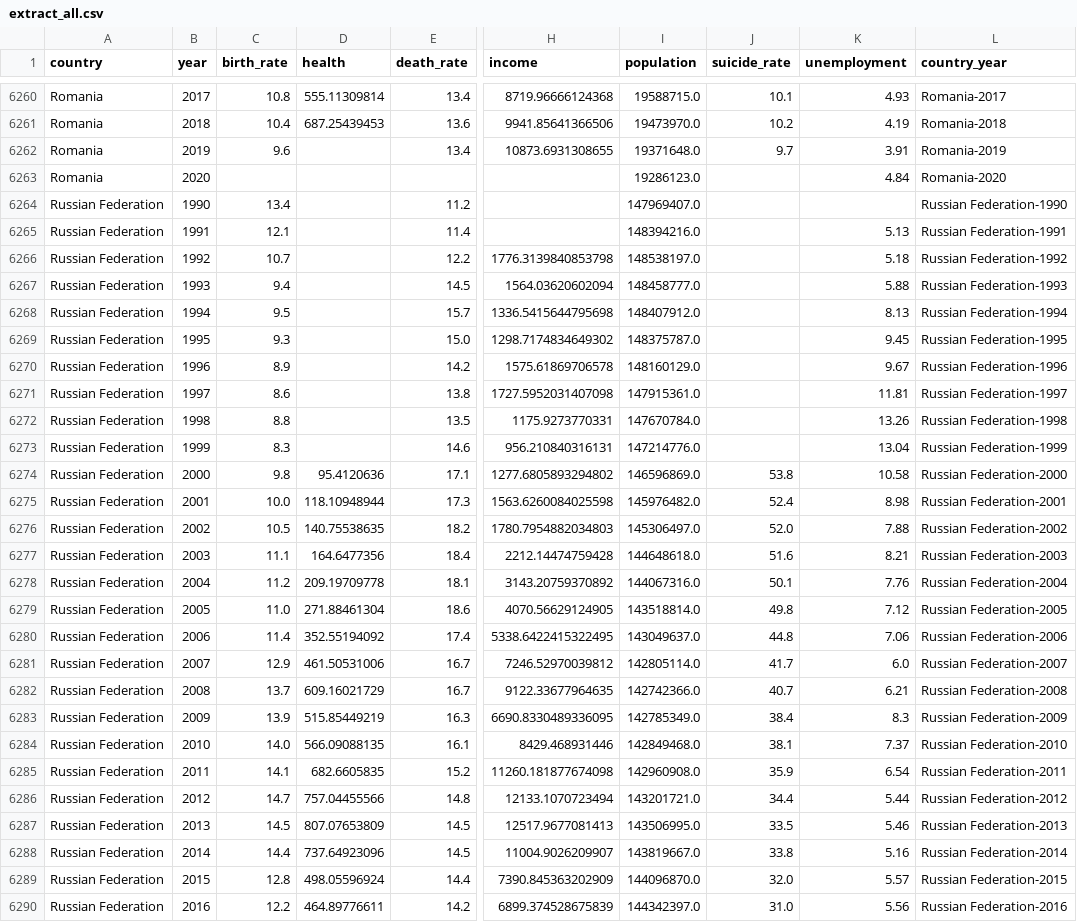
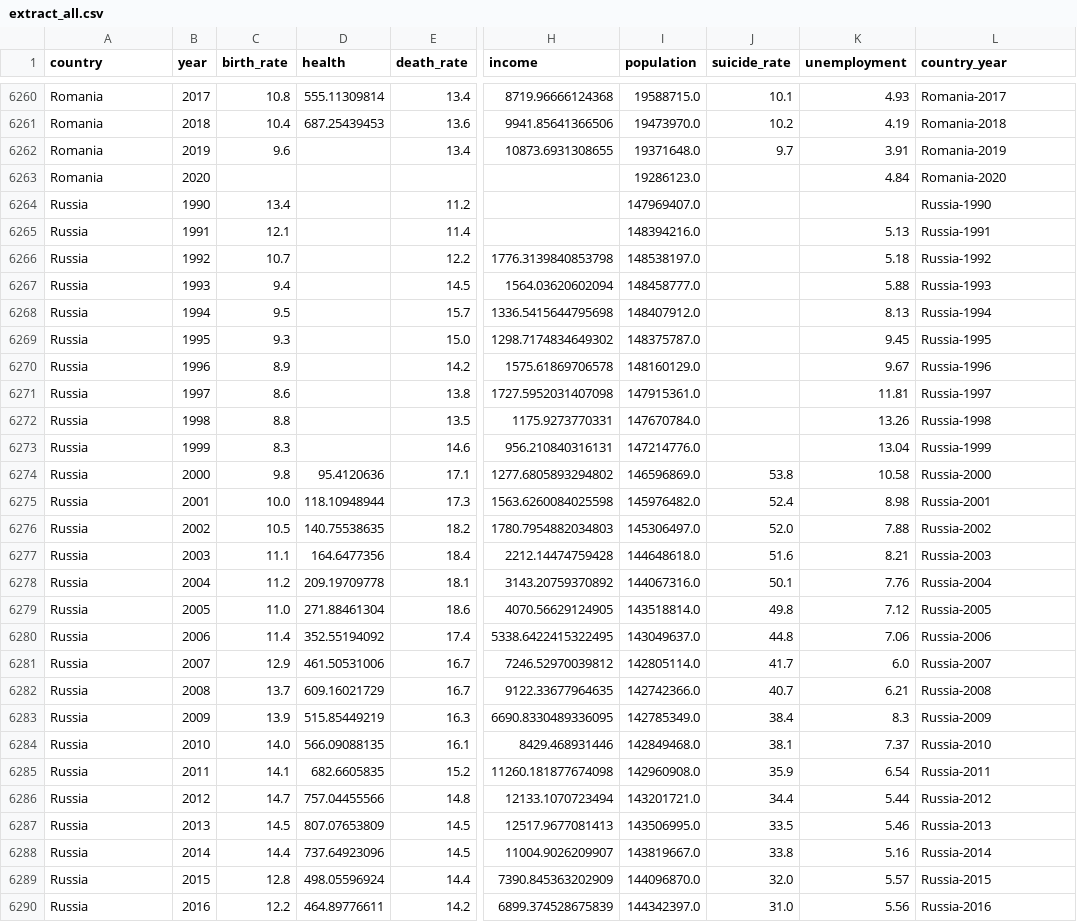
Before and after one commit to anajuarezar/Suicide-Analysis, a CSV file: data/clean/extract_all.csv, drawn as a sheet; only a part is shown, gaps mark what is left out; the diff covers the shown part only; the diff names each change by its address in the sheet, - before the commit and + after, or states it on an @@ line.

Commit message:
extract all and owid_and_wb correct

```diff
--- a/data/clean/extract_all.csv
+++ b/data/clean/extract_all.csv
-A6264:A6290 (country): Russian Federation
+A6264:A6290 (country): Russia
-L6264 (country_year): Russian Federation-1990
+L6264 (country_year): Russia-1990
-L6265 (country_year): Russian Federation-1991
+L6265 (country_year): Russia-1991
-L6266 (country_year): Russian Federation-1992
+L6266 (country_year): Russia-1992
-L6267 (country_year): Russian Federation-1993
+L6267 (country_year): Russia-1993
-L6268 (country_year): Russian Federation-1994
+L6268 (country_year): Russia-1994
-L6269 (country_year): Russian Federation-1995
+L6269 (country_year): Russia-1995
-L6270 (country_year): Russian Federation-1996
+L6270 (country_year): Russia-1996
-L6271 (country_year): Russian Federation-1997
+L6271 (country_year): Russia-1997
-L6272 (country_year): Russian Federation-1998
+L6272 (country_year): Russia-1998
-L6273 (country_year): Russian Federation-1999
+L6273 (country_year): Russia-1999
-L6274 (country_year): Russian Federation-2000
+L6274 (country_year): Russia-2000
-L6275 (country_year): Russian Federation-2001
+L6275 (country_year): Russia-2001
-L6276 (country_year): Russian Federation-2002
+L6276 (country_year): Russia-2002
-L6277 (country_year): Russian Federation-2003
+L6277 (country_year): Russia-2003
-L6278 (country_year): Russian Federation-2004
+L6278 (country_year): Russia-2004
-L6279 (country_year): Russian Federation-2005
+L6279 (country_year): Russia-2005
-L6280 (country_year): Russian Federation-2006
+L6280 (country_year): Russia-2006
-L6281 (country_year): Russian Federation-2007
+L6281 (country_year): Russia-2007
-L6282 (country_year): Russian Federation-2008
+L6282 (country_year): Russia-2008
-L6283 (country_year): Russian Federation-2009
+L6283 (country_year): Russia-2009
-L6284 (country_year): Russian Federation-2010
+L6284 (country_year): Russia-2010
-L6285 (country_year): Russian Federation-2011
+L6285 (country_year): Russia-2011
-L6286 (country_year): Russian Federation-2012
+L6286 (country_year): Russia-2012
-L6287 (country_year): Russian Federation-2013
+L6287 (country_year): Russia-2013
-L6288 (country_year): Russian Federation-2014
+L6288 (country_year): Russia-2014
-L6289 (country_year): Russian Federation-2015
+L6289 (country_year): Russia-2015
-L6290 (country_year): Russian Federation-2016
+L6290 (country_year): Russia-2016
```
Also changed, not shown: 8 edited cells elsewhere in this file, 4 other files.
